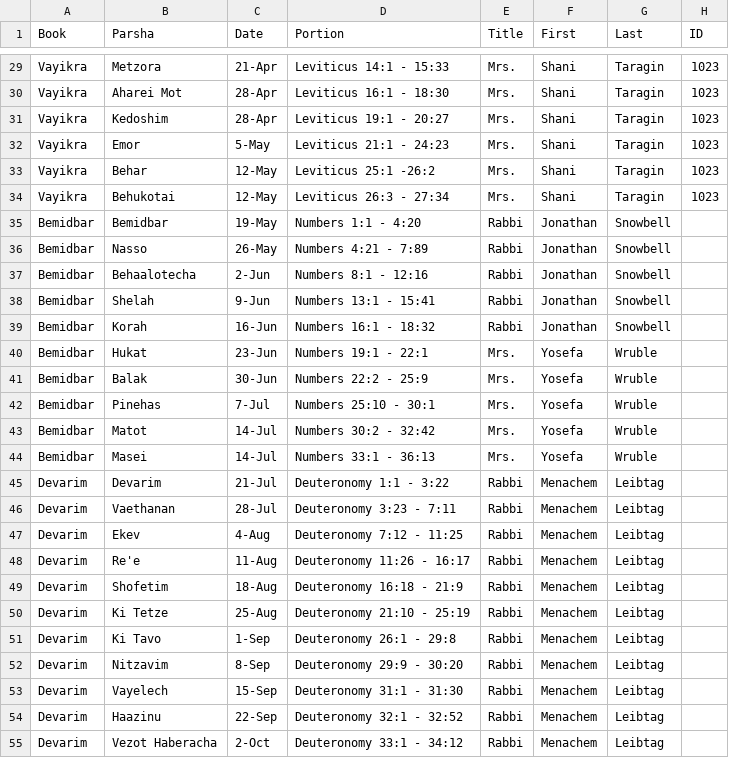
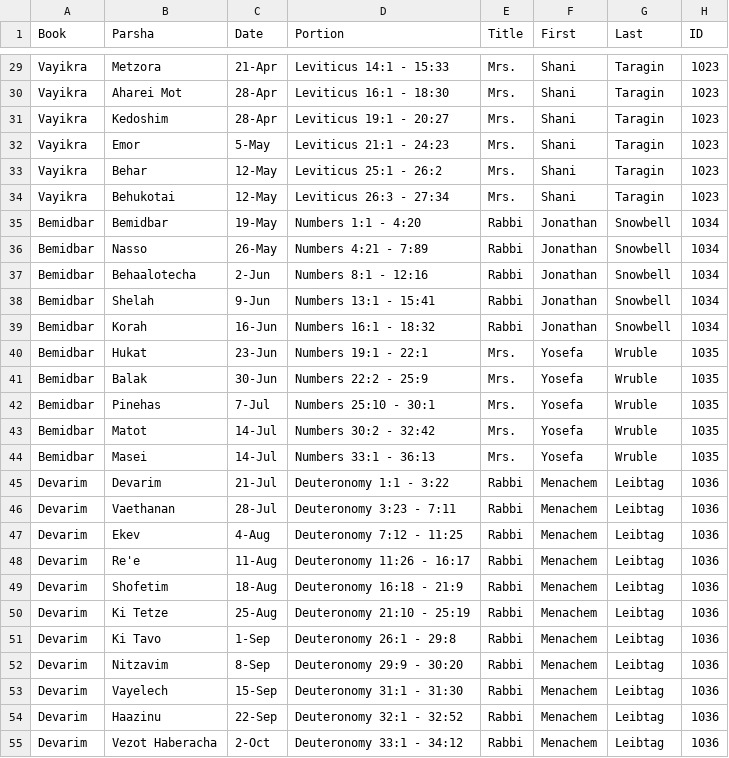
Before and after one commit to tanach-study/scripts, a CSV file: parashiyot/parashiyot.csv, drawn as a sheet; only a part is shown, gaps mark what is left out; the diff covers the shown part only.

```diff
--- a/parashiyot/parashiyot.csv
+++ b/parashiyot/parashiyot.csv
@@ -32,24 +32,24 @@ Vayikra	Kedoshim	28-Apr	Leviticus 19:1 - 20:27	Mrs.	Shani	Taragin	1023
 Vayikra	Emor	5-May	Leviticus 21:1 - 24:23	Mrs.	Shani	Taragin	1023
-Vayikra	Behar	12-May	Leviticus 25:1 -26:2	Mrs.	Shani	Taragin	1023
+Vayikra	Behar	12-May	Leviticus 25:1 - 26:2	Mrs.	Shani	Taragin	1023
 Vayikra	Behukotai	12-May	Leviticus 26:3 - 27:34	Mrs.	Shani	Taragin	1023
-Bemidbar	Bemidbar	19-May	Numbers 1:1 - 4:20	Rabbi	Jonathan	Snowbell	
-Bemidbar	Nasso	26-May	Numbers 4:21 - 7:89	Rabbi	Jonathan	Snowbell	
-Bemidbar	Behaalotecha	2-Jun	Numbers 8:1 - 12:16	Rabbi	Jonathan	Snowbell	
-Bemidbar	Shelah	9-Jun	Numbers 13:1 - 15:41	Rabbi	Jonathan	Snowbell	
-Bemidbar	Korah	16-Jun	Numbers 16:1 - 18:32	Rabbi	Jonathan	Snowbell	
-Bemidbar	Hukat	23-Jun	Numbers 19:1 - 22:1	Mrs.	Yosefa	Wruble	
-Bemidbar	Balak	30-Jun	Numbers 22:2 - 25:9	Mrs.	Yosefa	Wruble	
-Bemidbar	Pinehas	7-Jul	Numbers 25:10 - 30:1	Mrs.	Yosefa	Wruble	
-Bemidbar	Matot	14-Jul	Numbers 30:2 - 32:42	Mrs.	Yosefa	Wruble	
-Bemidbar	Masei	14-Jul	Numbers 33:1 - 36:13	Mrs.	Yosefa	Wruble	
-Devarim	Devarim	21-Jul	Deuteronomy 1:1 - 3:22	Rabbi	Menachem	Leibtag	
-Devarim	Vaethanan	28-Jul	Deuteronomy 3:23 - 7:11	Rabbi	Menachem	Leibtag	
-Devarim	Ekev	4-Aug	Deuteronomy 7:12 - 11:25	Rabbi	Menachem	Leibtag	
-Devarim	Re'e	11-Aug	Deuteronomy 11:26 - 16:17	Rabbi	Menachem	Leibtag	
-Devarim	Shofetim	18-Aug	Deuteronomy 16:18 - 21:9	Rabbi	Menachem	Leibtag	
-Devarim	Ki Tetze	25-Aug	Deuteronomy 21:10 - 25:19	Rabbi	Menachem	Leibtag	
-Devarim	Ki Tavo	1-Sep	Deuteronomy 26:1 - 29:8	Rabbi	Menachem	Leibtag	
-Devarim	Nitzavim	8-Sep	Deuteronomy 29:9 - 30:20	Rabbi	Menachem	Leibtag	
-Devarim	Vayelech	15-Sep	Deuteronomy 31:1 - 31:30	Rabbi	Menachem	Leibtag	
-Devarim	Haazinu	22-Sep	Deuteronomy 32:1 - 32:52	Rabbi	Menachem	Leibtag	
-Devarim	Vezot Haberacha	2-Oct	Deuteronomy 33:1 - 34:12	Rabbi	Menachem	Leibtag	
+Bemidbar	Bemidbar	19-May	Numbers 1:1 - 4:20	Rabbi	Jonathan	Snowbell	1034
+Bemidbar	Nasso	26-May	Numbers 4:21 - 7:89	Rabbi	Jonathan	Snowbell	1034
+Bemidbar	Behaalotecha	2-Jun	Numbers 8:1 - 12:16	Rabbi	Jonathan	Snowbell	1034
+Bemidbar	Shelah	9-Jun	Numbers 13:1 - 15:41	Rabbi	Jonathan	Snowbell	1034
+Bemidbar	Korah	16-Jun	Numbers 16:1 - 18:32	Rabbi	Jonathan	Snowbell	1034
+Bemidbar	Hukat	23-Jun	Numbers 19:1 - 22:1	Mrs.	Yosefa	Wruble	1035
+Bemidbar	Balak	30-Jun	Numbers 22:2 - 25:9	Mrs.	Yosefa	Wruble	1035
+Bemidbar	Pinehas	7-Jul	Numbers 25:10 - 30:1	Mrs.	Yosefa	Wruble	1035
+Bemidbar	Matot	14-Jul	Numbers 30:2 - 32:42	Mrs.	Yosefa	Wruble	1035
+Bemidbar	Masei	14-Jul	Numbers 33:1 - 36:13	Mrs.	Yosefa	Wruble	1035
+Devarim	Devarim	21-Jul	Deuteronomy 1:1 - 3:22	Rabbi	Menachem	Leibtag	1036
+Devarim	Vaethanan	28-Jul	Deuteronomy 3:23 - 7:11	Rabbi	Menachem	Leibtag	1036
+Devarim	Ekev	4-Aug	Deuteronomy 7:12 - 11:25	Rabbi	Menachem	Leibtag	1036
+Devarim	Re'e	11-Aug	Deuteronomy 11:26 - 16:17	Rabbi	Menachem	Leibtag	1036
+Devarim	Shofetim	18-Aug	Deuteronomy 16:18 - 21:9	Rabbi	Menachem	Leibtag	1036
+Devarim	Ki Tetze	25-Aug	Deuteronomy 21:10 - 25:19	Rabbi	Menachem	Leibtag	1036
+Devarim	Ki Tavo	1-Sep	Deuteronomy 26:1 - 29:8	Rabbi	Menachem	Leibtag	1036
+Devarim	Nitzavim	8-Sep	Deuteronomy 29:9 - 30:20	Rabbi	Menachem	Leibtag	1036
+Devarim	Vayelech	15-Sep	Deuteronomy 31:1 - 31:30	Rabbi	Menachem	Leibtag	1036
+Devarim	Haazinu	22-Sep	Deuteronomy 32:1 - 32:52	Rabbi	Menachem	Leibtag	1036
+Devarim	Vezot Haberacha	2-Oct	Deuteronomy 33:1 - 34:12	Rabbi	Menachem	Leibtag	1036
```
Also changed, not shown: 8 edited cells elsewhere in this file, 4 other files.
